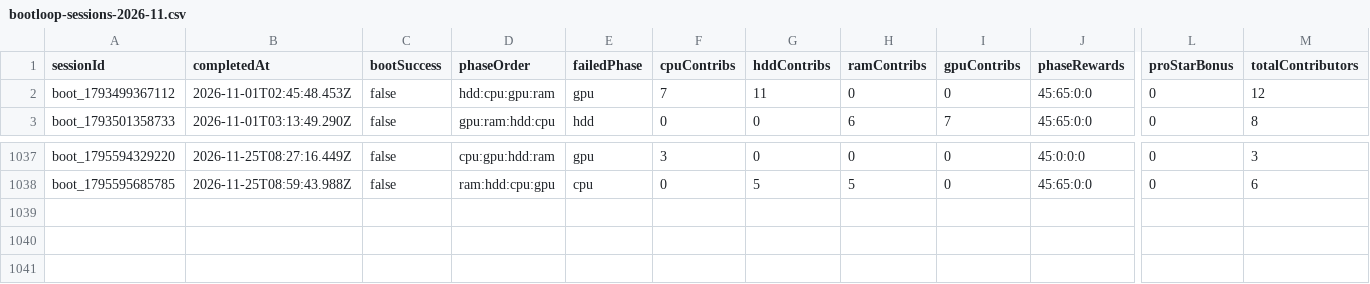
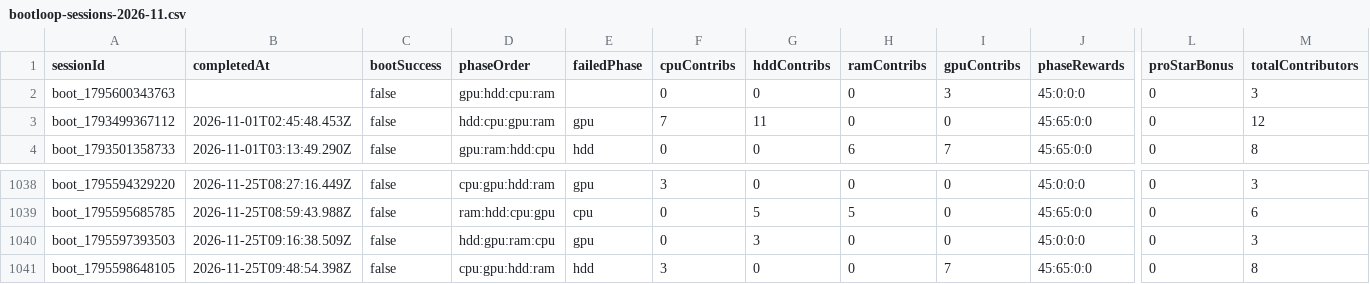
Before and after one commit to zosky/zoskyCube-archive, a CSV file: data/bootloop-sessions-2026-11.csv, drawn as a sheet; only a part is shown, gaps mark what is left out; rows hold the shown columns only; the diff names each change by its address in the sheet, - before the commit and + after, or states it on an @@ line.

```diff
--- a/data/bootloop-sessions-2026-11.csv
+++ b/data/bootloop-sessions-2026-11.csv
+row 2: boot_1795600343763 |  | false | gpu:hdd:cpu:ram |  | 0 | 0 | 0 | 3 | 45:0:0:0 | 0 | 3
+row 1040: boot_1795597393503 | 2026-11-25T09:16:38.509Z | false | hdd:gpu:ram:cpu | gpu | 0 | 3 | 0 | 0 | 45:0:0:0 | 0 | 3
+row 1041: boot_1795598648105 | 2026-11-25T09:48:54.398Z | false | cpu:gpu:hdd:ram | hdd | 3 | 0 | 0 | 7 | 45:65:0:0 | 0 | 8
```
Also changed, not shown: data/bootloop-handouts-2026-11.csv, data/gauntlet-votes-2026-11.csv, 3 other files.
